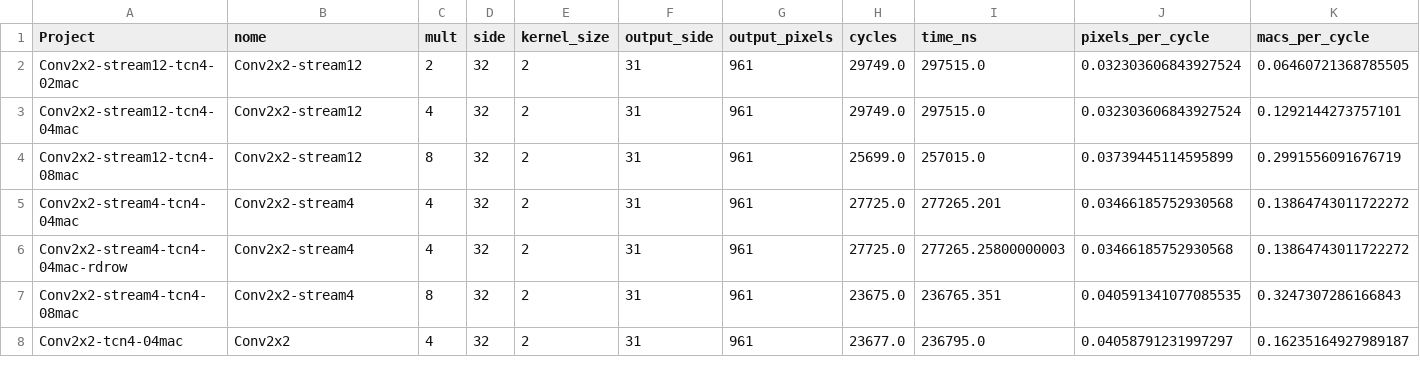
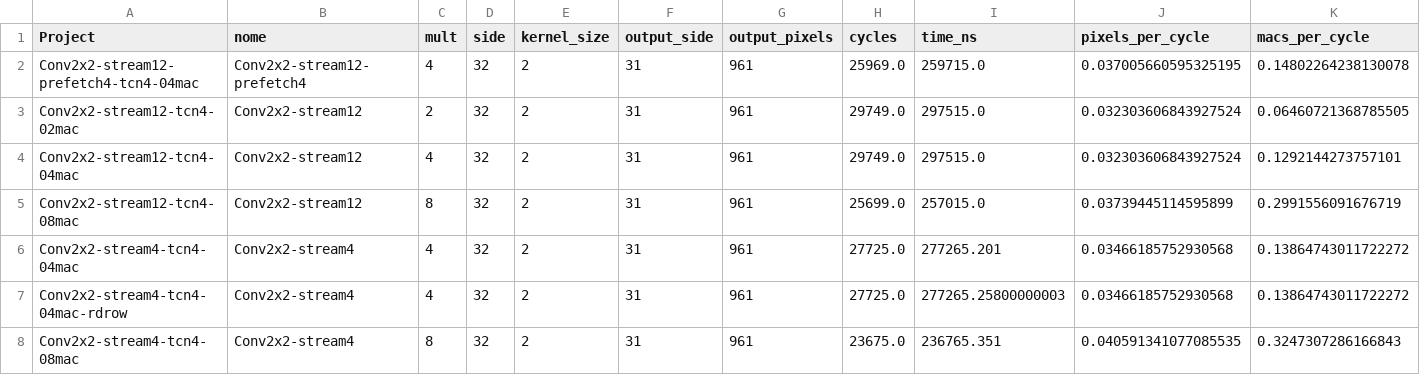
Before and after one commit to tarsioonofrio/FastConv_SystemVerilog, a CSV file: report/throughput.csv, drawn as a sheet; only a part is shown; the shorter side is filled out with more unchanged rows.

```diff
--- a/report/throughput.csv
+++ b/report/throughput.csv
@@ -1,2 +1,3 @@
 Project,nome,mult,side,kernel_size,output_side,output_pixels,cycles,time_ns,pixels_per_cycle,macs_per_cycle
+Conv2x2-stream12-prefetch4-tcn4-04mac,Conv2x2-stream12-prefetch4,4,32,2,31,961,25969.0,259715.0,0.037005660595325195,0.14802264238130078
 Conv2x2-stream12-tcn4-02mac,Conv2x2-stream12,2,32,2,31,961,29749.0,297515.0,0.032303606843927524,0.06460721368785505
```
Also changed, not shown: report/power.csv, report/register-budget.csv, 25 other files.
